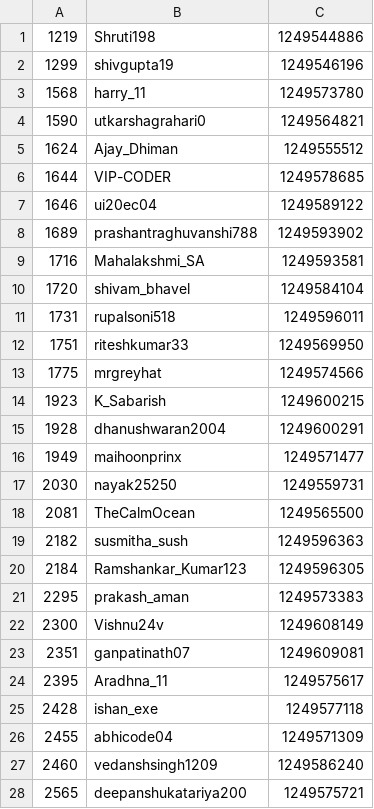
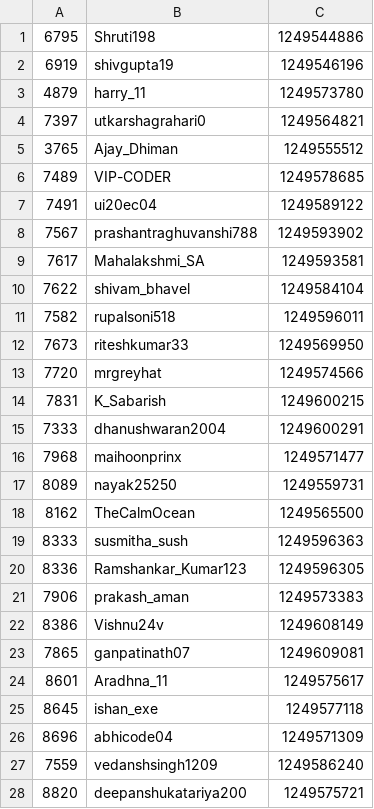
Before and after one commit to NDR0216/LeetCode-AntiCheat, a CSV file: history/W396/Q3_B.csv, drawn as a sheet; only a part is shown; the diff covers the shown part only.

```diff
--- a/history/W396/Q3_B.csv
+++ b/history/W396/Q3_B.csv
@@ -1,28 +1,28 @@
-1219,Shruti198,1249544886
-1299,shivgupta19,1249546196
-1568,harry_11,1249573780
-1590,utkarshagrahari0,1249564821
-1624,Ajay_Dhiman,1249555512
-1644,VIP-CODER,1249578685
-1646,ui20ec04,1249589122
-1689,prashantraghuvanshi788,1249593902
-1716,Mahalakshmi_SA,1249593581
-1720,shivam_bhavel,1249584104
-1731,rupalsoni518,1249596011
-1751,riteshkumar33,1249569950
-1775,mrgreyhat,1249574566
-1923,K_Sabarish,1249600215
-1928,dhanushwaran2004,1249600291
-1949,maihoonprinx,1249571477
-2030,nayak25250,1249559731
-2081,TheCalmOcean,1249565500
-2182,susmitha_sush,1249596363
-2184,Ramshankar_Kumar123,1249596305
-2295,prakash_aman,1249573383
-2300,Vishnu24v,1249608149
-2351,ganpatinath07,1249609081
-2395,Aradhna_11,1249575617
-2428,ishan_exe,1249577118
-2455,abhicode04,1249571309
-2460,vedanshsingh1209,1249586240
-2565,deepanshukatariya200,1249575721
+6795,Shruti198,1249544886
+6919,shivgupta19,1249546196
+4879,harry_11,1249573780
+7397,utkarshagrahari0,1249564821
+3765,Ajay_Dhiman,1249555512
+7489,VIP-CODER,1249578685
+7491,ui20ec04,1249589122
+7567,prashantraghuvanshi788,1249593902
+7617,Mahalakshmi_SA,1249593581
+7622,shivam_bhavel,1249584104
+7582,rupalsoni518,1249596011
+7673,riteshkumar33,1249569950
+7720,mrgreyhat,1249574566
+7831,K_Sabarish,1249600215
+7333,dhanushwaran2004,1249600291
+7968,maihoonprinx,1249571477
+8089,nayak25250,1249559731
+8162,TheCalmOcean,1249565500
+8333,susmitha_sush,1249596363
+8336,Ramshankar_Kumar123,1249596305
+7906,prakash_aman,1249573383
+8386,Vishnu24v,1249608149
+7865,ganpatinath07,1249609081
+8601,Aradhna_11,1249575617
+8645,ishan_exe,1249577118
+8696,abhicode04,1249571309
+7559,vedanshsingh1209,1249586240
+8820,deepanshukatariya200,1249575721
```
Also changed, not shown: 92 edited cells elsewhere in this file, history/W396/Q3_A.csv.
